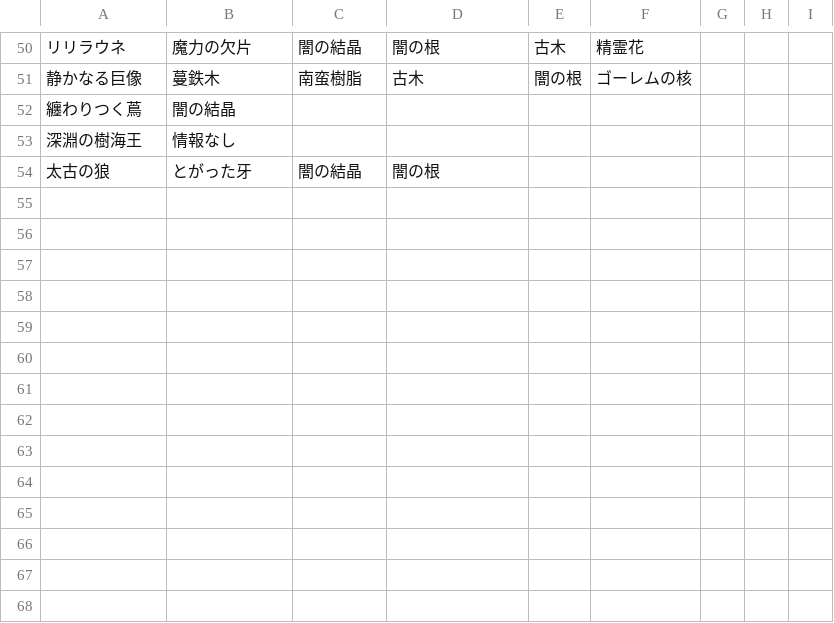
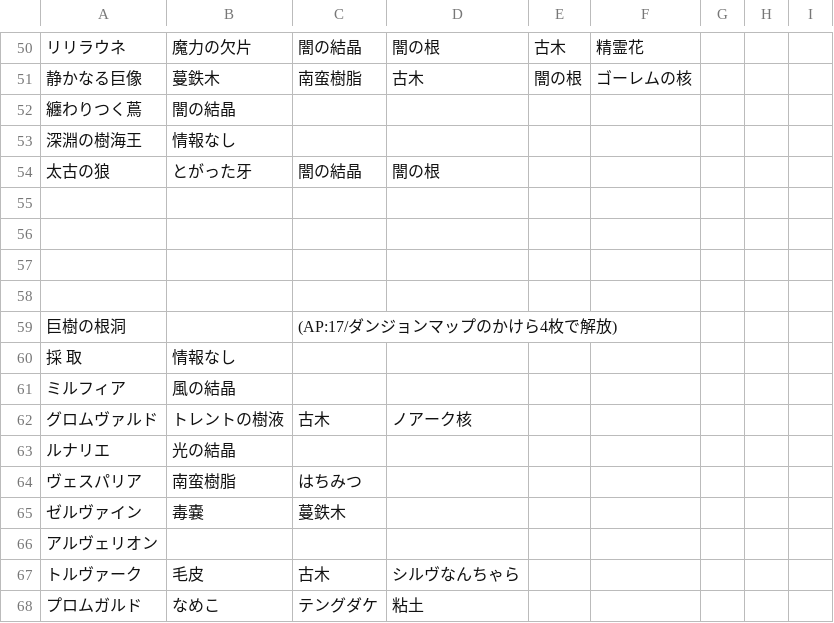
Before and after one commit to ronge-0716/Rbot-reftria, a CSV file: csv/エルデ.csv, drawn as a sheet; only a part is shown, gaps mark what is left out.

```diff
--- a/csv/エルデ.csv
+++ b/csv/エルデ.csv
@@ -54 +54,15 @@
 太古の狼,とがった牙,闇の結晶,闇の根,,,,,
+,,,,,,,,
+,,,,,,,,
+,,,,,,,,
+,,,,,,,,
+巨樹の根洞,,(AP:17/ダンジョンマップのかけら4枚で解放),,,,,,
+採　取,情報なし,,,,,,,
+ミルフィア,風の結晶,,,,,,,
+グロムヴァルド,トレントの樹液,古木,ノアーク核,,,,,
+ルナリエ,光の結晶,,,,,,,
+ヴェスパリア,南蛮樹脂,はちみつ,,,,,,
+ゼルヴァイン,毒嚢,蔓鉄木,,,,,,
+アルヴェリオン,,,,,,,,
+トルヴァーク,毛皮,古木,シルヴなんちゃら,,,,,
+プロムガルド,なめこ,テングダケ,粘土,,,,,
```
Also changed, not shown: csv/カルデラ.csv, csv/ガルド.csv, 14 other files.
